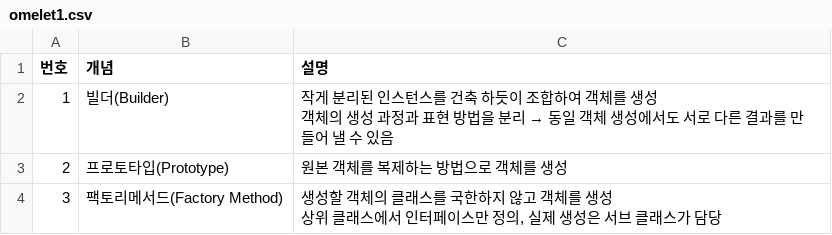
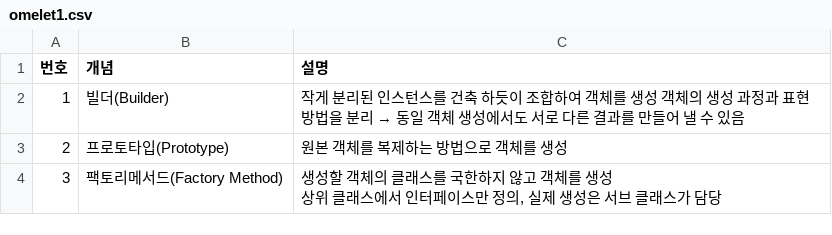
Before and after one commit to omelet3032/snoflo-csvfile-reader, a CSV file: csv/omelet1.csv, drawn as a sheet; only a part is shown.

```diff
--- a/csv/omelet1.csv
+++ b/csv/omelet1.csv
@@ -1,4 +1,3 @@
 번호,개념,설명
-1,빌더(Builder),"작게 분리된 인스턴스를 건축 하듯이 조합하여 객체를 생성
-객체의 생성 과정과 표현 방법을 분리 → 동일 객체 생성에서도 서로 다른 결과를 만들어 낼 수 있음"
+1,빌더(Builder),작게 분리된 인스턴스를 건축 하듯이 조합하여 객체를 생성 객체의 생성 과정과 표현 방법을 분리 → 동일 객체 생성에서도 서로 다른 결과를 만들어 낼 수 있음
 2,프로토타입(Prototype),원본 객체를 복제하는 방법으로 객체를 생성
```
Also changed, not shown: 24 other files.
